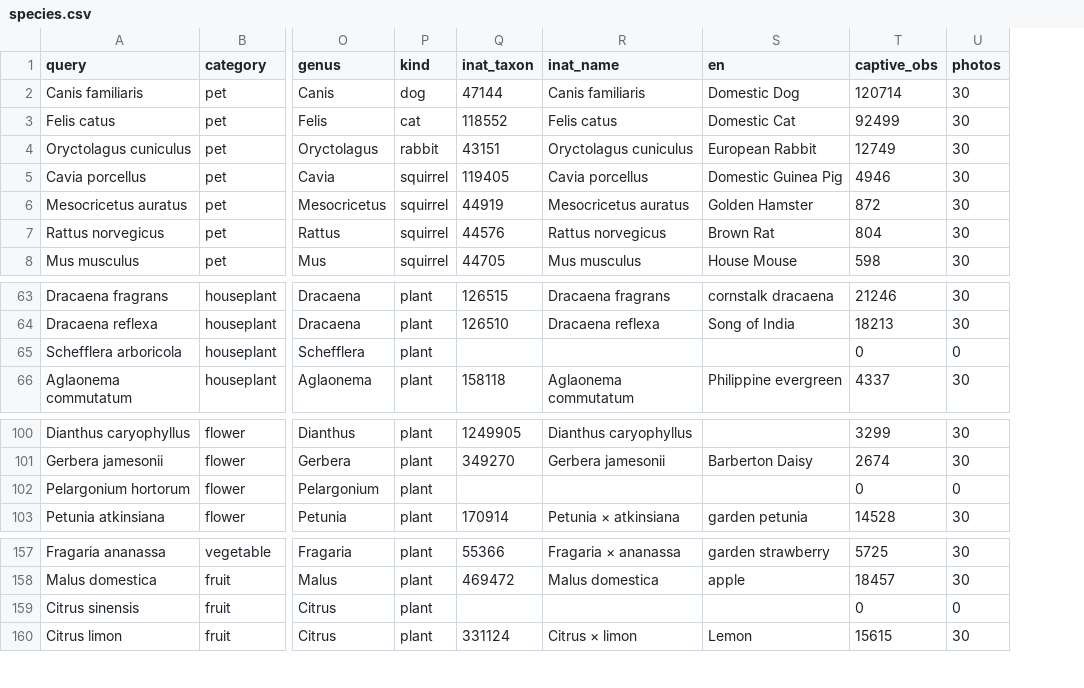
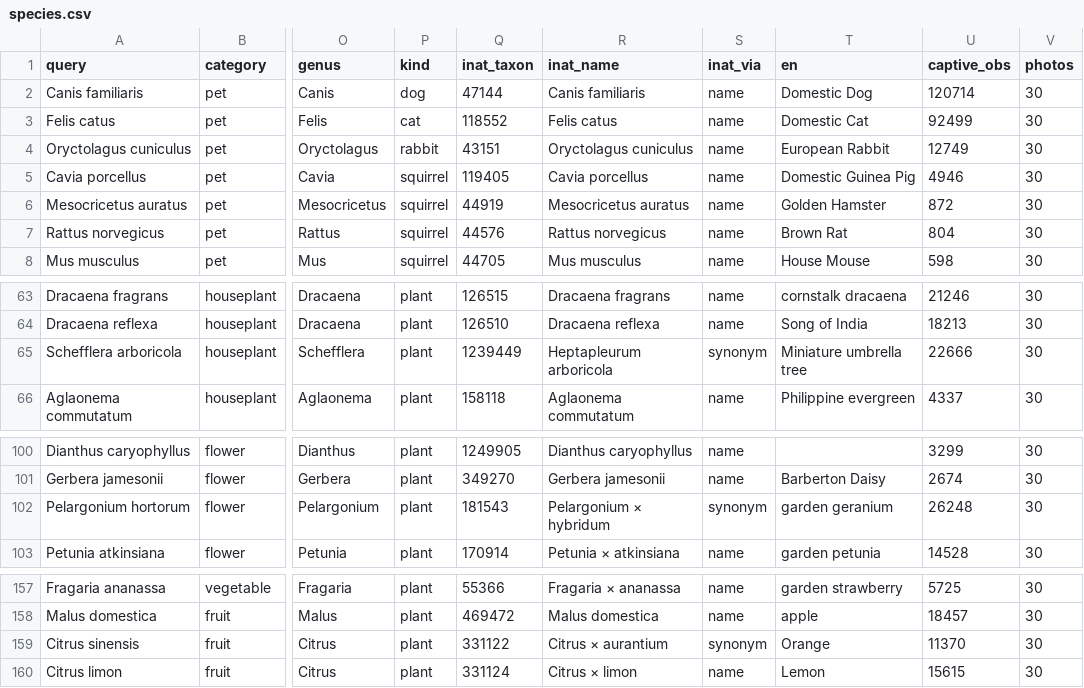
Before and after one commit to jampotful/seen-back, a CSV file: data/everyday/species.csv, drawn as a sheet; only a part is shown, gaps mark what is left out; addresses are those after the commit; the diff covers the shown part only; the diff names each change by its address in the sheet, - before the commit and + after, or states it on an @@ line.

```diff
--- a/data/everyday/species.csv
+++ b/data/everyday/species.csv
+column S (inat_via), rows 2-8: all name; rows 63-66: name | name | synonym | name; rows 100-103: name | name | synonym | name; rows 157-160: name | name | synonym | name
-Q65 (inat_taxon): (empty)
+Q65 (inat_taxon): 1239449
-R65 (inat_name): (empty)
+R65 (inat_name): Heptapleurum arboricola
-T65 (en): (empty)
+T65 (en): Miniature umbrella tree
-U65 (captive_obs): 0
+U65 (captive_obs): 22666
-V65 (photos): 0
+V65 (photos): 30
-Q102 (inat_taxon): (empty)
+Q102 (inat_taxon): 181543
-R102 (inat_name): (empty)
+R102 (inat_name): Pelargonium × hybridum
-T102 (en): (empty)
+T102 (en): garden geranium
-U102 (captive_obs): 0
+U102 (captive_obs): 26248
-V102 (photos): 0
+V102 (photos): 30
-Q159 (inat_taxon): (empty)
+Q159 (inat_taxon): 331122
-R159 (inat_name): (empty)
+R159 (inat_name): Citrus × aurantium
-T159 (en): (empty)
+T159 (en): Orange
-U159 (captive_obs): 0
+U159 (captive_obs): 11370
-V159 (photos): 0
+V159 (photos): 30
```
Also changed, not shown: 35 edited cells elsewhere in this file, 7 other files.
